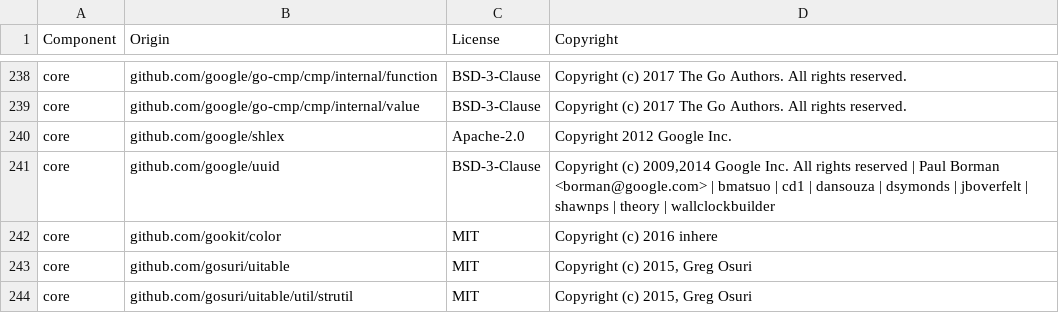
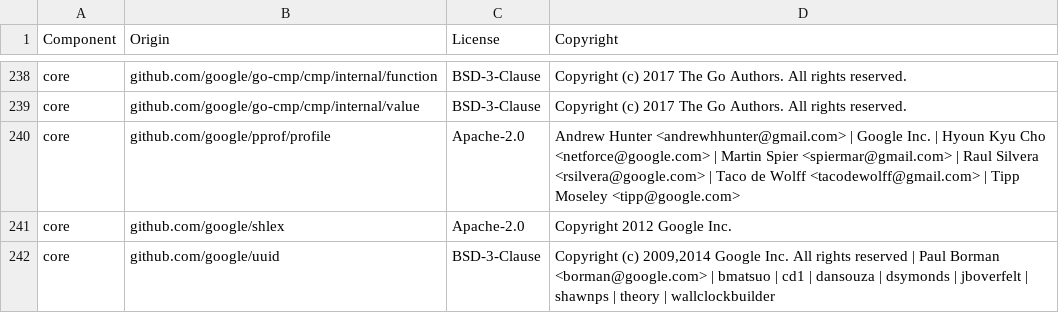
Before and after one commit to DataDog/datadog-iac-scanner, a CSV file: LICENSE-3rdparty.csv, drawn as a sheet; only a part is shown, gaps mark what is left out; the shorter side is filled out with more unchanged rows.

```diff
--- a/LICENSE-3rdparty.csv
+++ b/LICENSE-3rdparty.csv
@@ -239,2 +239,3 @@ core,github.com/google/go-cmp/cmp/internal/function,BSD-3-Clause,Copyright (c) 2
 core,github.com/google/go-cmp/cmp/internal/value,BSD-3-Clause,Copyright (c) 2017 The Go Authors. All rights reserved.
+core,github.com/google/pprof/profile,Apache-2.0,Andrew Hunter <andrewhhunter@gmail.com> | Google Inc. | Hyoun Kyu Cho <netforce@google.com> | Martin Spier <spiermar@gmail.com> | Raul Silvera <rsilvera@google.com> | Taco de Wolff <tacodewolff@gmail.com> | Tipp Moseley <tipp@google.com>
 core,github.com/google/shlex,Apache-2.0,Copyright 2012 Google Inc.
```
Also changed, not shown: 10 other files.
